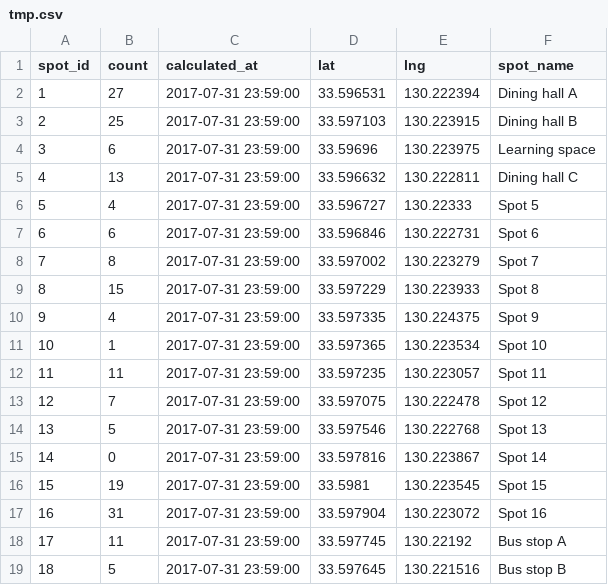
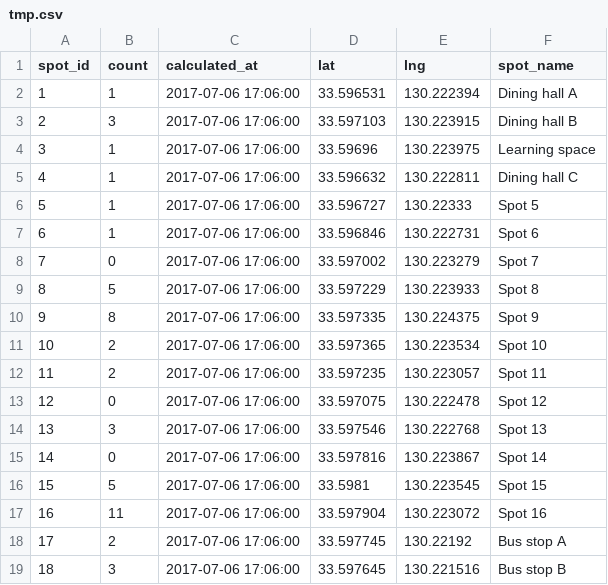
Before and after one commit to thibaultferriere/japanProject, a CSV file: tmp.csv, drawn as a sheet.

```diff
--- a/tmp.csv
+++ b/tmp.csv
@@ -1,19 +1,19 @@
 spot_id,count,calculated_at,lat,lng,spot_name
-1,27,2017-07-31 23:59:00,33.596531,130.222394,Dining hall A
-2,25,2017-07-31 23:59:00,33.597103,130.223915,Dining hall B
-3,6,2017-07-31 23:59:00,33.59696,130.223975,Learning space
-4,13,2017-07-31 23:59:00,33.596632,130.222811,Dining hall C
-5,4,2017-07-31 23:59:00,33.596727,130.22333,Spot 5
-6,6,2017-07-31 23:59:00,33.596846,130.222731,Spot 6
-7,8,2017-07-31 23:59:00,33.597002,130.223279,Spot 7
-8,15,2017-07-31 23:59:00,33.597229,130.223933,Spot 8
-9,4,2017-07-31 23:59:00,33.597335,130.224375,Spot 9
-10,1,2017-07-31 23:59:00,33.597365,130.223534,Spot 10
-11,11,2017-07-31 23:59:00,33.597235,130.223057,Spot 11
-12,7,2017-07-31 23:59:00,33.597075,130.222478,Spot 12
-13,5,2017-07-31 23:59:00,33.597546,130.222768,Spot 13
-14,0,2017-07-31 23:59:00,33.597816,130.223867,Spot 14
-15,19,2017-07-31 23:59:00,33.5981,130.223545,Spot 15
-16,31,2017-07-31 23:59:00,33.597904,130.223072,Spot 16
-17,11,2017-07-31 23:59:00,33.597745,130.22192,Bus stop A
-18,5,2017-07-31 23:59:00,33.597645,130.221516,Bus stop B
+1,1,2017-07-06 17:06:00,33.596531,130.222394,Dining hall A
+2,3,2017-07-06 17:06:00,33.597103,130.223915,Dining hall B
+3,1,2017-07-06 17:06:00,33.59696,130.223975,Learning space
+4,1,2017-07-06 17:06:00,33.596632,130.222811,Dining hall C
+5,1,2017-07-06 17:06:00,33.596727,130.22333,Spot 5
+6,1,2017-07-06 17:06:00,33.596846,130.222731,Spot 6
+7,0,2017-07-06 17:06:00,33.597002,130.223279,Spot 7
+8,5,2017-07-06 17:06:00,33.597229,130.223933,Spot 8
+9,8,2017-07-06 17:06:00,33.597335,130.224375,Spot 9
+10,2,2017-07-06 17:06:00,33.597365,130.223534,Spot 10
+11,2,2017-07-06 17:06:00,33.597235,130.223057,Spot 11
+12,0,2017-07-06 17:06:00,33.597075,130.222478,Spot 12
+13,3,2017-07-06 17:06:00,33.597546,130.222768,Spot 13
+14,0,2017-07-06 17:06:00,33.597816,130.223867,Spot 14
+15,5,2017-07-06 17:06:00,33.5981,130.223545,Spot 15
+16,11,2017-07-06 17:06:00,33.597904,130.223072,Spot 16
+17,2,2017-07-06 17:06:00,33.597745,130.22192,Bus stop A
+18,3,2017-07-06 17:06:00,33.597645,130.221516,Bus stop B
```
Also changed, not shown: 1 other file.
